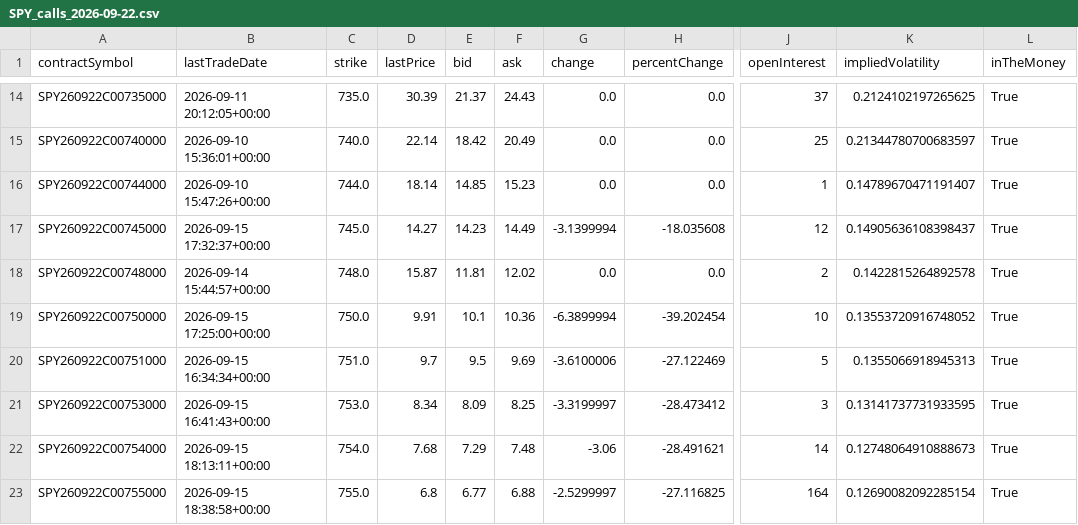
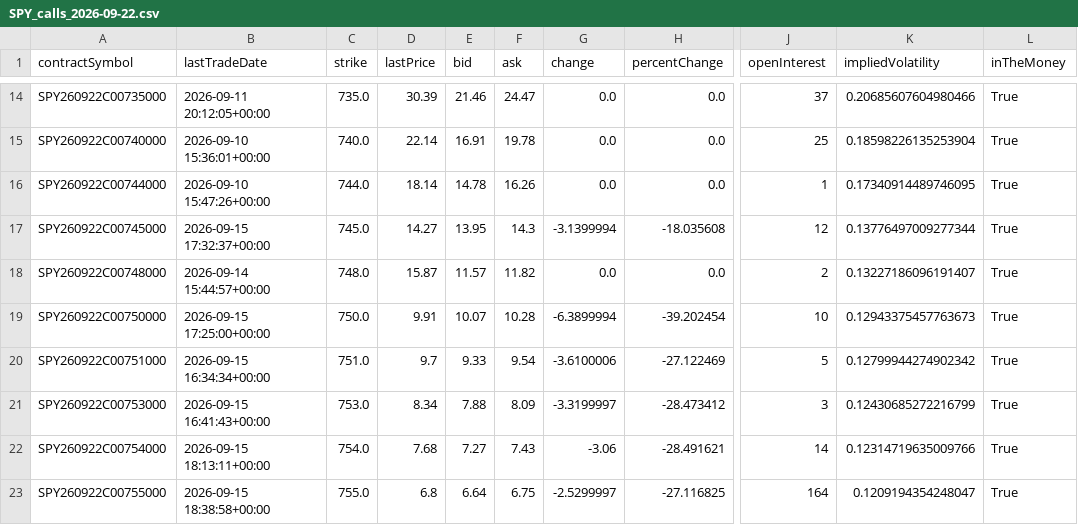
Before and after one commit to Hacker794/options-implied-volatility-surface, a CSV file: data/raw/SPY_calls_2026-09-22.csv, drawn as a sheet; only a part is shown, gaps mark what is left out; the diff covers the shown part only; the diff names each change by its address in the sheet, - before the commit and + after, or states it on an @@ line.

```diff
--- a/data/raw/SPY_calls_2026-09-22.csv
+++ b/data/raw/SPY_calls_2026-09-22.csv
-E14 (bid): 21.37
+E14 (bid): 21.46
-F14 (ask): 24.43
+F14 (ask): 24.47
-K14 (impliedVolatility): 0.2124102197265625
+K14 (impliedVolatility): 0.20685607604980466
-E15 (bid): 18.42
+E15 (bid): 16.91
-F15 (ask): 20.49
+F15 (ask): 19.78
-K15 (impliedVolatility): 0.21344780700683597
+K15 (impliedVolatility): 0.18598226135253904
-E16 (bid): 14.85
+E16 (bid): 14.78
-F16 (ask): 15.23
+F16 (ask): 16.26
-K16 (impliedVolatility): 0.14789670471191407
+K16 (impliedVolatility): 0.17340914489746095
-E17 (bid): 14.23
+E17 (bid): 13.95
-F17 (ask): 14.49
+F17 (ask): 14.3
-K17 (impliedVolatility): 0.14905636108398437
+K17 (impliedVolatility): 0.13776497009277344
-E18 (bid): 11.81
+E18 (bid): 11.57
-F18 (ask): 12.02
+F18 (ask): 11.82
-K18 (impliedVolatility): 0.1422815264892578
+K18 (impliedVolatility): 0.13227186096191407
-E19 (bid): 10.1
+E19 (bid): 10.07
-F19 (ask): 10.36
+F19 (ask): 10.28
-K19 (impliedVolatility): 0.13553720916748052
+K19 (impliedVolatility): 0.12943375457763673
-E20 (bid): 9.5
+E20 (bid): 9.33
-F20 (ask): 9.69
+F20 (ask): 9.54
-K20 (impliedVolatility): 0.1355066918945313
+K20 (impliedVolatility): 0.12799944274902342
-E21 (bid): 8.09
+E21 (bid): 7.88
-F21 (ask): 8.25
+F21 (ask): 8.09
-K21 (impliedVolatility): 0.13141737731933595
+K21 (impliedVolatility): 0.12430685272216799
-E22 (bid): 7.29
+E22 (bid): 7.27
-F22 (ask): 7.48
+F22 (ask): 7.43
-K22 (impliedVolatility): 0.12748064910888673
+K22 (impliedVolatility): 0.12314719635009766
-E23 (bid): 6.77
+E23 (bid): 6.64
-F23 (ask): 6.88
+F23 (ask): 6.75
-K23 (impliedVolatility): 0.12690082092285154
+K23 (impliedVolatility): 0.1209194354248047
```
Also changed, not shown: 159 edited cells elsewhere in this file, data/clean/SPY_calls_2026-09-22.csv, data/clean/SPY_puts_2026-09-22.csv, 1 other file.
